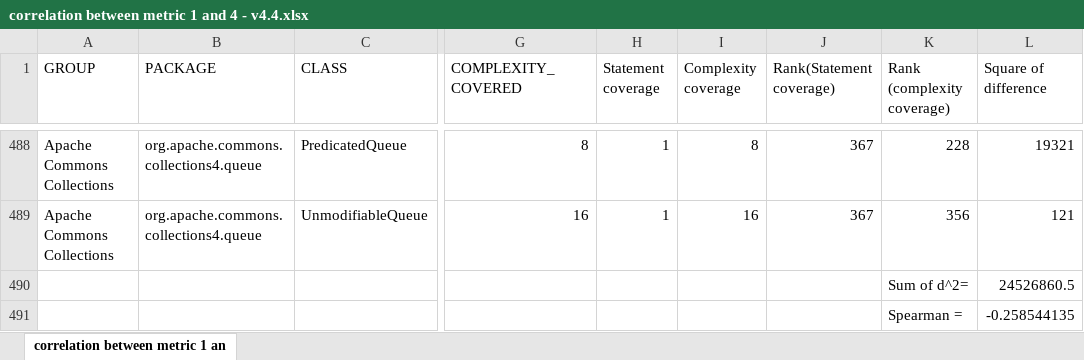
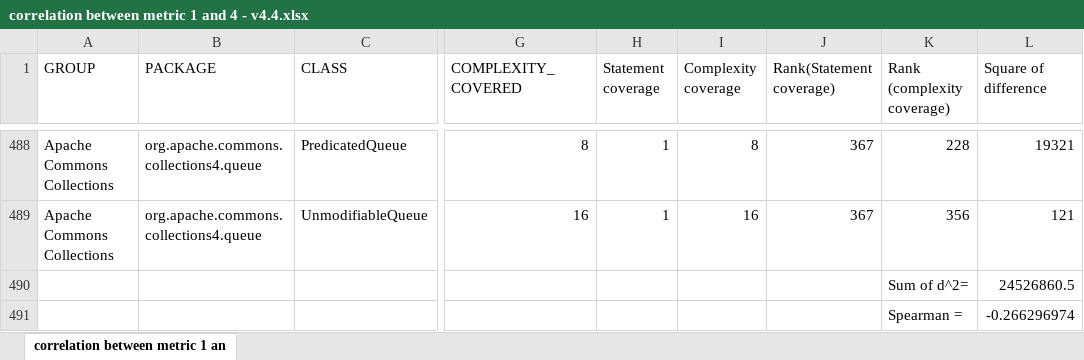
Before and after one commit to subhannita1994/SOEN6611_TeamS, an Excel workbook: Apache Commons Collection/Correlation analysis/correlation between metric 1 and 4 - v4.4.xlsx, sheet correlation between metric 1 an, drawn as a sheet; only a part is shown, gaps mark what is left out; values as stored, in another font and other column widths than the file's, no borders; the diff names each change by its address in the sheet, - before the commit and + after, or states it on an @@ line.

```diff
--- a/Apache Commons Collection/Correlation analysis/correlation between metric 1 and 4 - v4.4.xlsx (sheet correlation between metric 1 an)
+++ b/Apache Commons Collection/Correlation analysis/correlation between metric 1 and 4 - v4.4.xlsx (sheet correlation between metric 1 an)
-L491 (Square of difference): -0.258544135
+L491 (Square of difference): -0.266296974
```
Also changed, not shown: Apache Commons Collection/Correlation analysis/correlation between metric 1 and 3 - v4.4.xlsx, Apache Commons Collection/Correlation analysis/correlation between metric 1 and 4 - v4.3.xlsx, 4 other files.
